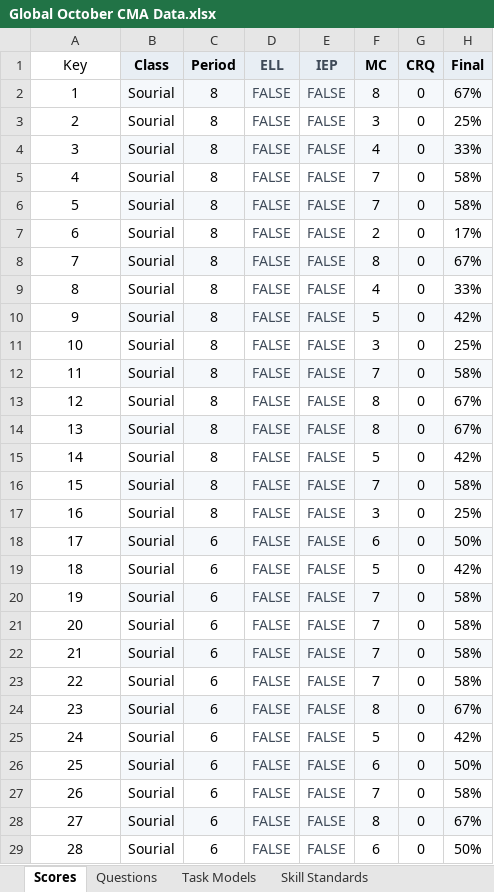
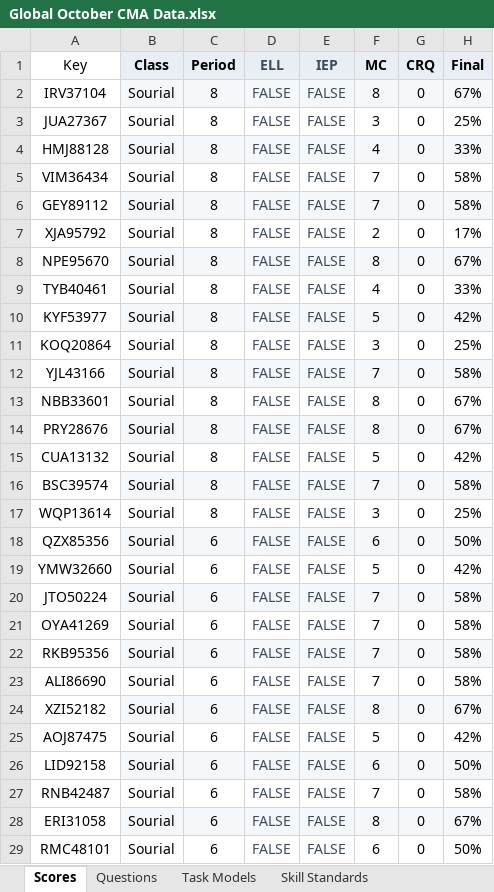
Before and after one commit to coledushin/GWHS, an Excel workbook: Global/October CMA/Global October CMA Data.xlsx, sheet Scores, drawn as a sheet; only a part is shown; values as stored, in another font and other column widths than the file's, no borders; conditional formats and table styles not drawn; the diff covers the shown part only; the diff names each change by its address in the sheet, - before the commit and + after, or states it on an @@ line.

```diff
--- a/Global/October CMA/Global October CMA Data.xlsx (sheet Scores)
+++ b/Global/October CMA/Global October CMA Data.xlsx (sheet Scores)
-A2: 1
+A2: IRV37104
-A3: 2
+A3: JUA27367
-A4: 3
+A4: HMJ88128
-A5: 4
+A5: VIM36434
-A6: 5
+A6: GEY89112
-A7: 6
+A7: XJA95792
-A8: 7
+A8: NPE95670
-A9: 8
+A9: TYB40461
-A10: 9
+A10: KYF53977
-A11: 10
+A11: KOQ20864
-A12: 11
+A12: YJL43166
-A13: 12
+A13: NBB33601
-A14: 13
+A14: PRY28676
-A15: 14
+A15: CUA13132
-A16: 15
+A16: BSC39574
-A17: 16
+A17: WQP13614
-A18: 17
+A18: QZX85356
-A19: 18
+A19: YMW32660
-A20: 19
+A20: JTO50224
-A21: 20
+A21: OYA41269
-A22: 21
+A22: RKB95356
-A23: 22
+A23: ALI86690
-A24: 23
+A24: XZI52182
-A25: 24
+A25: AOJ87475
-A26: 25
+A26: LID92158
-A27: 26
+A27: RNB42487
-A28: 27
+A28: ERI31058
-A29: 28
+A29: RMC48101
```
Also changed, not shown: 53 edited cells elsewhere in this sheet, US/October CMA/US October CMA Data.xlsx, 8 other files.
